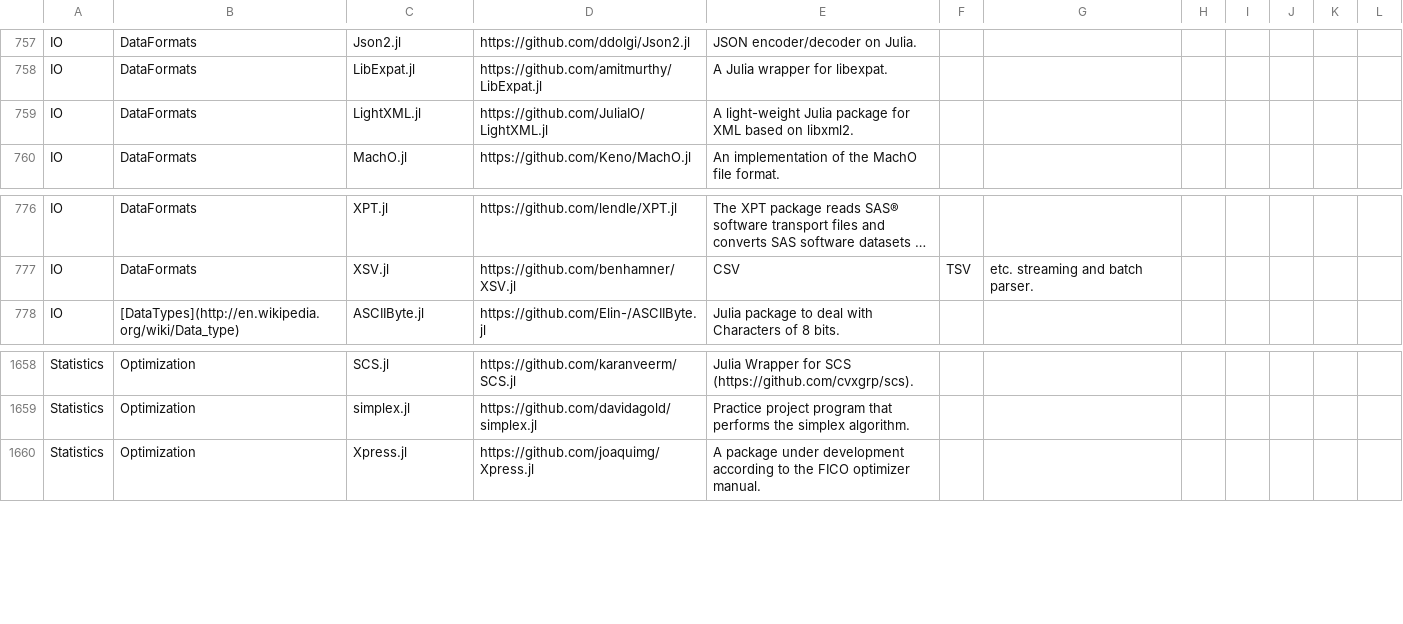
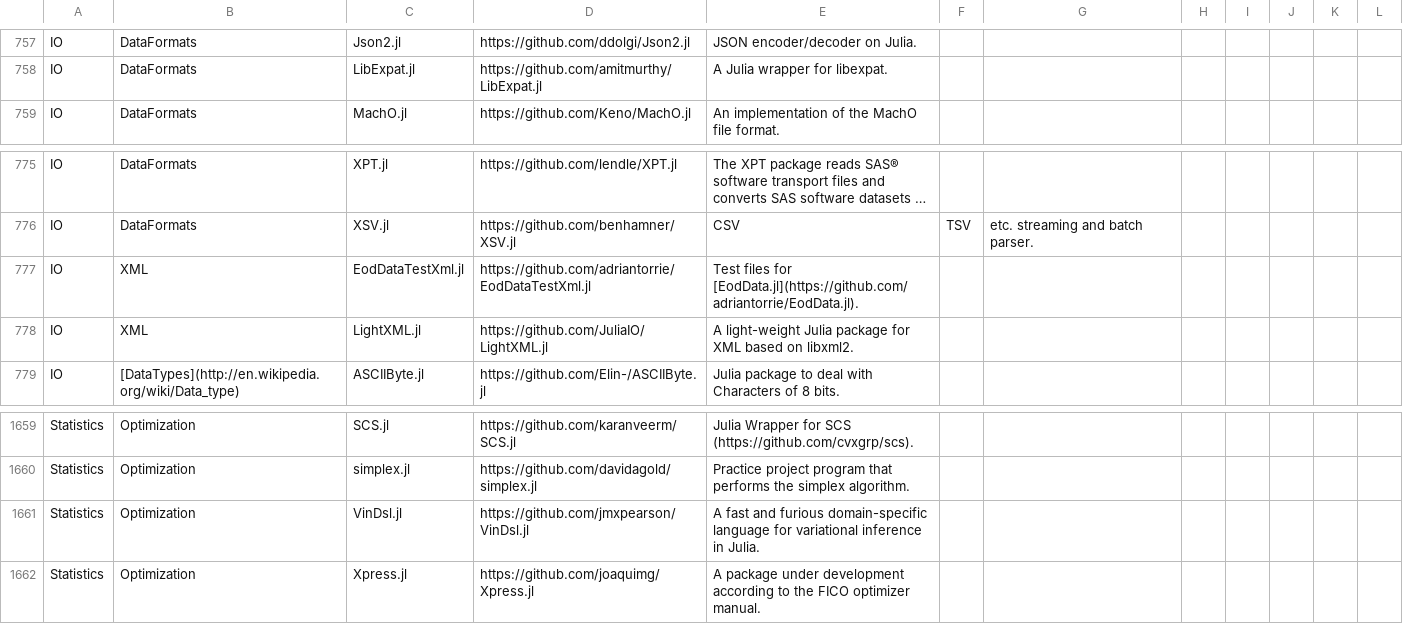
Before and after one commit to svaksha/Julia.jl, a CSV file: db.csv, drawn as a sheet; only a part is shown, gaps mark what is left out; long unchanged cells end in …; removed rows and columns are numbered as before the commit, all else as after; the diff names each change by its address in the sheet, - before the commit and + after, or states it on an @@ line.

Commit message:
@adriantorrie : EodDataTestXml.jl

```diff
--- a/db.csv
+++ b/db.csv
-row 759: IO | DataFormats | LightXML.jl | https://github.com/JuliaIO/LightXML.jl | A light-weight Julia package for XML based on libxml2.
+row 777: IO | XML | EodDataTestXml.jl | https://github.com/adriantorrie/EodDataTestXml.jl | Test files for [EodData.jl](https://github.com/adriantorrie/EodData.jl).
+row 778: IO | XML | LightXML.jl | https://github.com/JuliaIO/LightXML.jl | A light-weight Julia package for XML based on libxml2.
+row 1661: Statistics | Optimization | VinDsl.jl | https://github.com/jmxpearson/VinDsl.jl | A fast and furious domain-specific language for variational inference in Julia.
```
Also changed, not shown: 1 other file.
